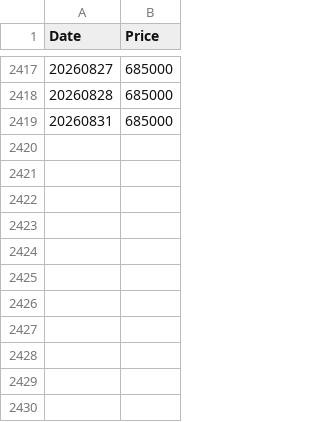
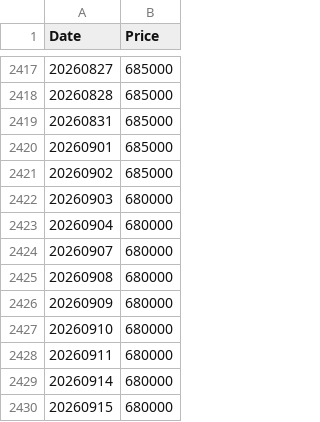
Before and after one commit to doheecho/market-forecast, a CSV file: manual/tungsten.csv, drawn as a sheet; only a part is shown, gaps mark what is left out.

Commit message:
Update tungsten.csv

```diff
--- a/manual/tungsten.csv
+++ b/manual/tungsten.csv
@@ -2419 +2419,12 @@ Date,Price
 20260831,685000
+20260901,685000
+20260902,685000
+20260903,680000
+20260904,680000
+20260907,680000
+20260908,680000
+20260909,680000
+20260910,680000
+20260911,680000
+20260914,680000
+20260915,680000
```
